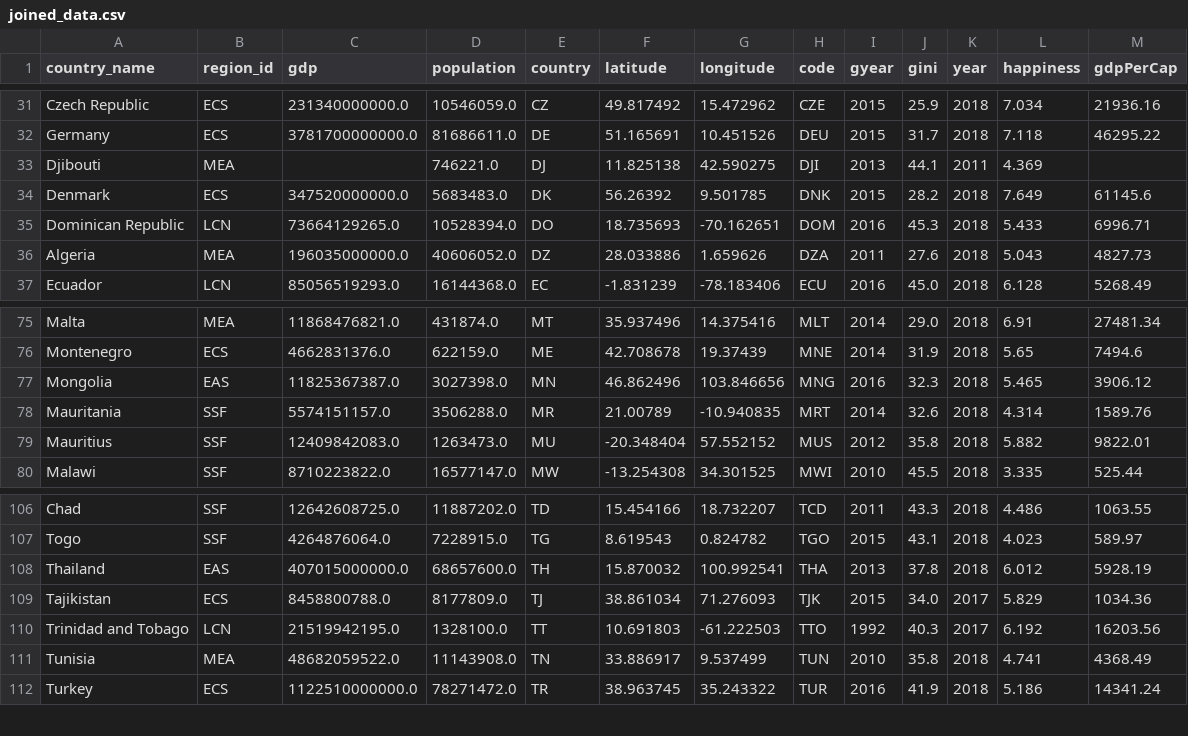
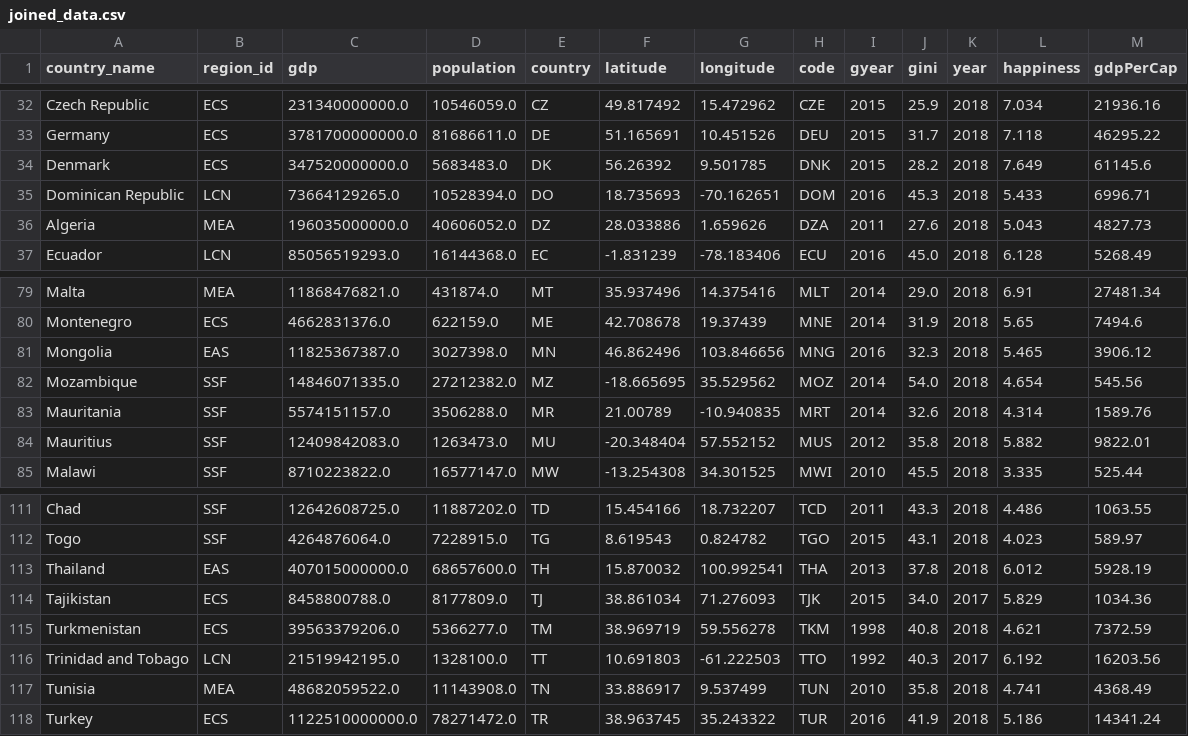
Before and after one commit to NormanLo4319/World_Happiness_Database_API, a CSV file: outputs/joined_data.csv, drawn as a sheet; only a part is shown, gaps mark what is left out; removed rows and columns are numbered as before the commit, all else as after; the diff covers the shown part only; the diff names each change by its address in the sheet, - before the commit and + after, or states it on an @@ line.

```diff
--- a/outputs/joined_data.csv
+++ b/outputs/joined_data.csv
-row 33: Djibouti | MEA |  | 746221.0 | DJ | 11.825138 | 42.590275 | DJI | 2013 | 44.1 | 2011 | 4.369
+row 82: Mozambique | SSF | 14846071335.0 | 27212382.0 | MZ | -18.665695 | 35.529562 | MOZ | 2014 | 54.0 | 2018 | 4.654 | 545.56
+row 115: Turkmenistan | ECS | 39563379206.0 | 5366277.0 | TM | 38.969719 | 59.556278 | TKM | 1998 | 40.8 | 2018 | 4.621 | 7372.59
```
Also changed, not shown: 7 added rows elsewhere in this file, outputs/demographic.csv, outputs/gini.csv, 3 other files.
